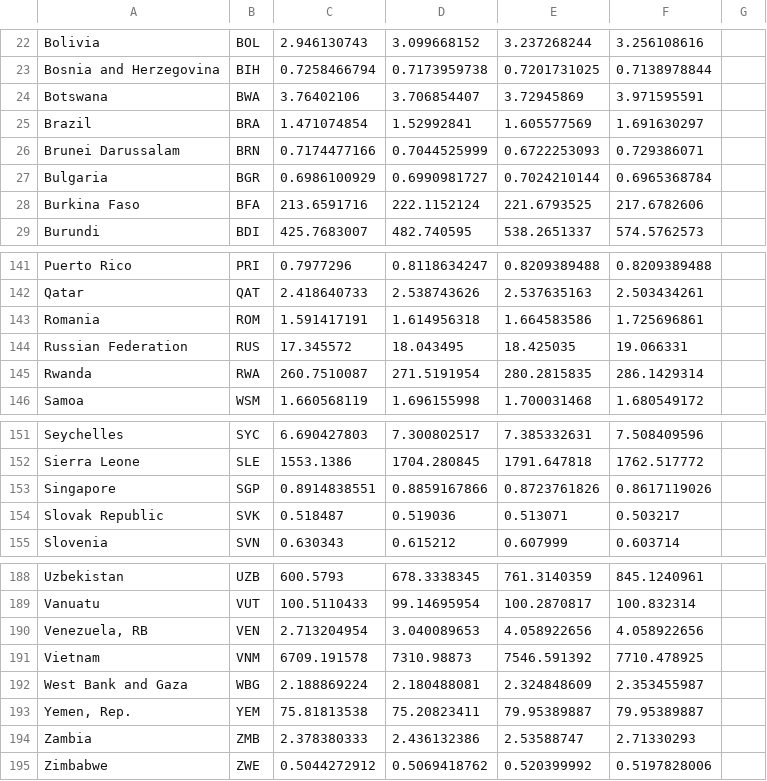
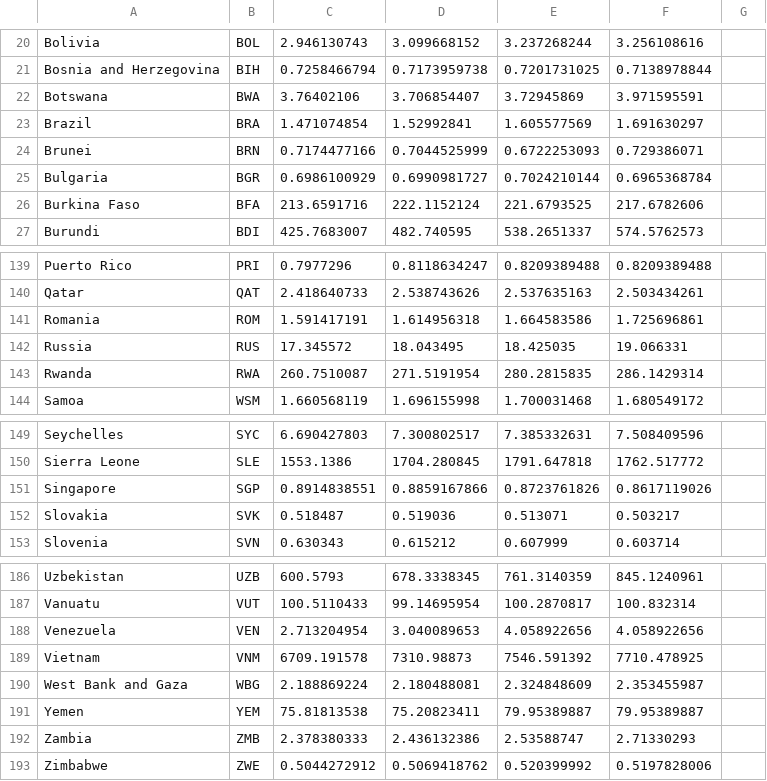
Before and after one commit to SteveOscar/ramble_map, a CSV file: public/PPP_data.csv, drawn as a sheet; only a part is shown, gaps mark what is left out; the diff covers the shown part only.

Commit message:
add migration and seed method for PPP data

```diff
--- a/public/PPP_data.csv
+++ b/public/PPP_data.csv
@@ -25,3 +23,3 @@ Botswana,BWA,3.76402106,3.706854407,3.72945869,3.971595591
 Brazil,BRA,1.471074854,1.52992841,1.605577569,1.691630297
-Brunei Darussalam,BRN,0.7174477166,0.7044525999,0.6722253093,0.729386071
+Brunei,BRN,0.7174477166,0.7044525999,0.6722253093,0.729386071
 Bulgaria,BGR,0.6986100929,0.6990981727,0.7024210144,0.6965368784
@@ -143,3 +141,3 @@ Qatar,QAT,2.418640733,2.538743626,2.537635163,2.503434261
 Romania,ROM,1.591417191,1.614956318,1.664583586,1.725696861
-Russian Federation,RUS,17.345572,18.043495,18.425035,19.066331
+Russia,RUS,17.345572,18.043495,18.425035,19.066331
 Rwanda,RWA,260.7510087,271.5191954,280.2815835,286.1429314
@@ -153,3 +151,3 @@ Sierra Leone,SLE,1553.1386,1704.280845,1791.647818,1762.517772
 Singapore,SGP,0.8914838551,0.8859167866,0.8723761826,0.8617119026
-Slovak Republic,SVK,0.518487,0.519036,0.513071,0.503217
+Slovakia,SVK,0.518487,0.519036,0.513071,0.503217
 Slovenia,SVN,0.630343,0.615212,0.607999,0.603714
@@ -189,6 +187,6 @@ Uzbekistan,UZB,600.5793,678.3338345,761.3140359,845.1240961
 Vanuatu,VUT,100.5110433,99.14695954,100.2870817,100.832314
-"Venezuela, RB",VEN,2.713204954,3.040089653,4.058922656,4.058922656
+Venezuela,VEN,2.713204954,3.040089653,4.058922656,4.058922656
 Vietnam,VNM,6709.191578,7310.98873,7546.591392,7710.478925
 West Bank and Gaza,WBG,2.188869224,2.180488081,2.324848609,2.353455987
-"Yemen, Rep.",YEM,75.81813538,75.20823411,79.95389887,79.95389887
+Yemen,YEM,75.81813538,75.20823411,79.95389887,79.95389887
 Zambia,ZMB,2.378380333,2.436132386,2.53588747,2.71330293
```
Also changed, not shown: 6 added rows, 8 removed rows and 8 edited cells elsewhere in this file, 3 other files.
